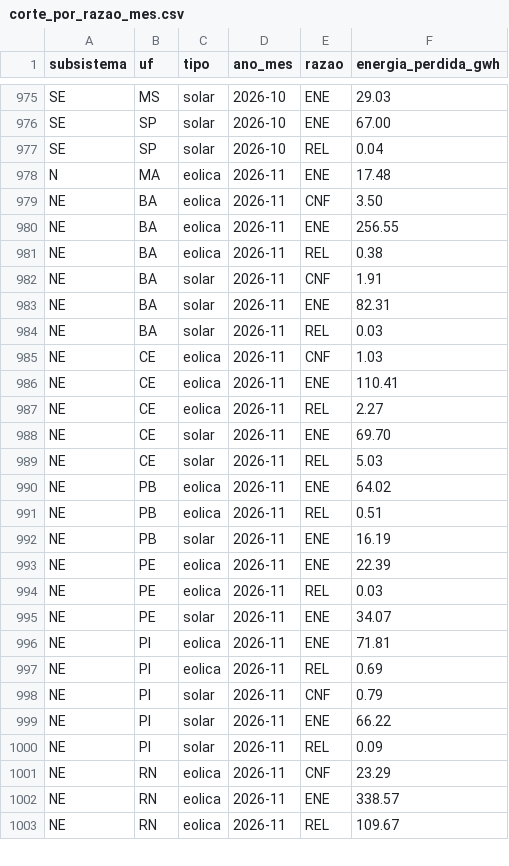
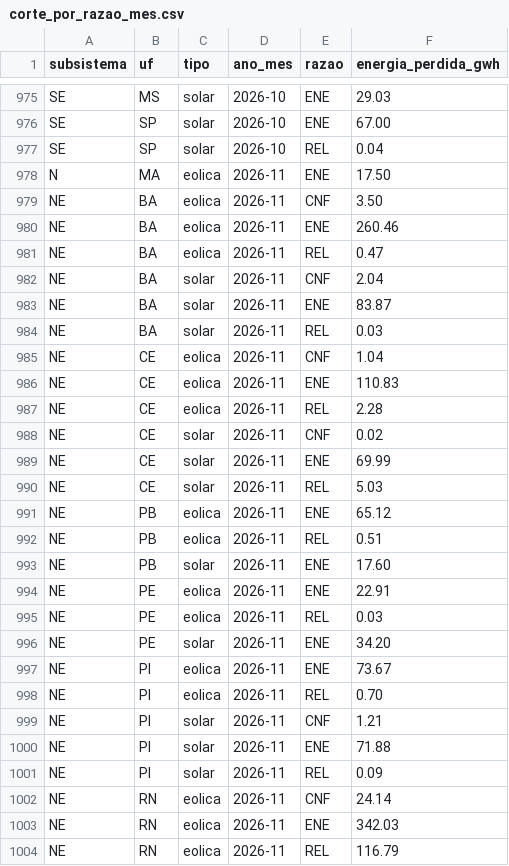
Before and after one commit to eMMsteiin/NOMOS-p-s-HK, a CSV file: dados/saida/corte_por_razao_mes.csv, drawn as a sheet; only a part is shown, gaps mark what is left out; the diff covers the shown part only.

Commit message:
Atualização diária: dados do ONS até 2026-11-18

```diff
--- a/dados/saida/corte_por_razao_mes.csv
+++ b/dados/saida/corte_por_razao_mes.csv
@@ -977,27 +977,28 @@ SE;SP;solar;2026-10;ENE;67.00
 SE;SP;solar;2026-10;REL;0.04
-N;MA;eolica;2026-11;ENE;17.48
+N;MA;eolica;2026-11;ENE;17.50
 NE;BA;eolica;2026-11;CNF;3.50
-NE;BA;eolica;2026-11;ENE;256.55
-NE;BA;eolica;2026-11;REL;0.38
-NE;BA;solar;2026-11;CNF;1.91
-NE;BA;solar;2026-11;ENE;82.31
+NE;BA;eolica;2026-11;ENE;260.46
+NE;BA;eolica;2026-11;REL;0.47
+NE;BA;solar;2026-11;CNF;2.04
+NE;BA;solar;2026-11;ENE;83.87
 NE;BA;solar;2026-11;REL;0.03
-NE;CE;eolica;2026-11;CNF;1.03
-NE;CE;eolica;2026-11;ENE;110.41
-NE;CE;eolica;2026-11;REL;2.27
-NE;CE;solar;2026-11;ENE;69.70
+NE;CE;eolica;2026-11;CNF;1.04
+NE;CE;eolica;2026-11;ENE;110.83
+NE;CE;eolica;2026-11;REL;2.28
+NE;CE;solar;2026-11;CNF;0.02
+NE;CE;solar;2026-11;ENE;69.99
 NE;CE;solar;2026-11;REL;5.03
-NE;PB;eolica;2026-11;ENE;64.02
+NE;PB;eolica;2026-11;ENE;65.12
 NE;PB;eolica;2026-11;REL;0.51
-NE;PB;solar;2026-11;ENE;16.19
-NE;PE;eolica;2026-11;ENE;22.39
+NE;PB;solar;2026-11;ENE;17.60
+NE;PE;eolica;2026-11;ENE;22.91
 NE;PE;eolica;2026-11;REL;0.03
-NE;PE;solar;2026-11;ENE;34.07
-NE;PI;eolica;2026-11;ENE;71.81
-NE;PI;eolica;2026-11;REL;0.69
-NE;PI;solar;2026-11;CNF;0.79
-NE;PI;solar;2026-11;ENE;66.22
+NE;PE;solar;2026-11;ENE;34.20
+NE;PI;eolica;2026-11;ENE;73.67
+NE;PI;eolica;2026-11;REL;0.70
+NE;PI;solar;2026-11;CNF;1.21
+NE;PI;solar;2026-11;ENE;71.88
 NE;PI;solar;2026-11;REL;0.09
-NE;RN;eolica;2026-11;CNF;23.29
-NE;RN;eolica;2026-11;ENE;338.57
-NE;RN;eolica;2026-11;REL;109.67
+NE;RN;eolica;2026-11;CNF;24.14
+NE;RN;eolica;2026-11;ENE;342.03
+NE;RN;eolica;2026-11;REL;116.79
```
Also changed, not shown: 9 edited cells elsewhere in this file, dados/saida/corte_por_estado_mes.csv, site/public/data/corte_por_estado_mes.csv, 19 other files.
